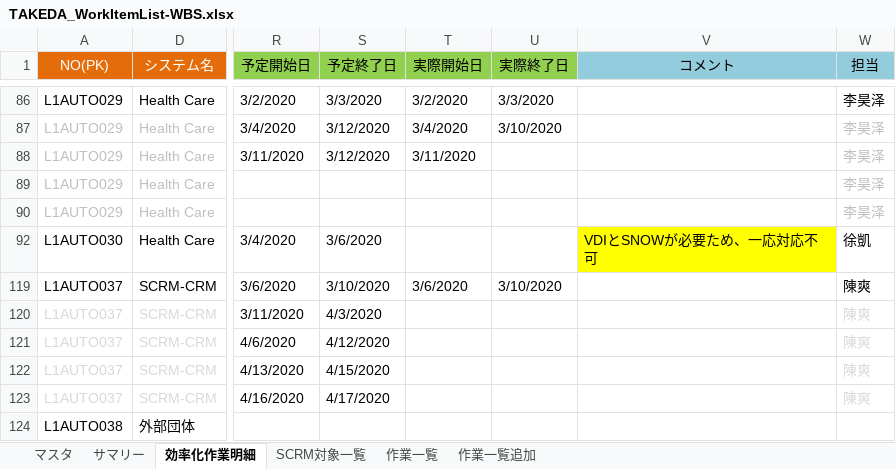
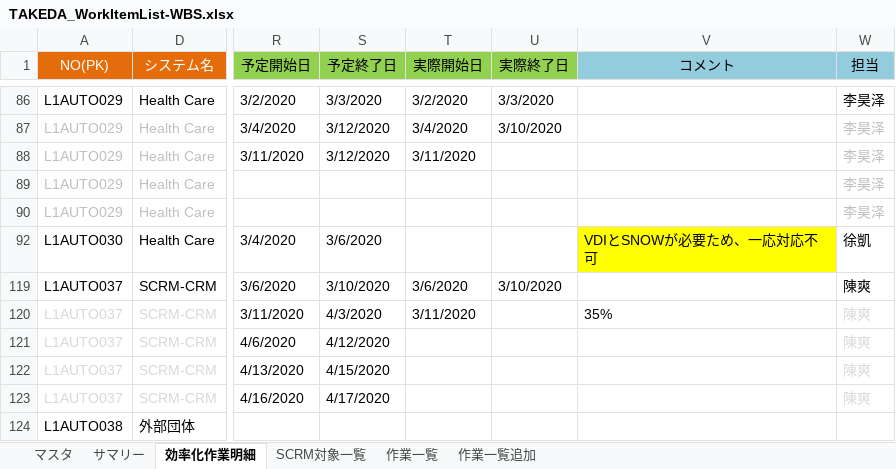
Before and after one commit to liliad1/takeda-doc, an Excel workbook: TAKEDA_WorkItemList-WBS.xlsx, sheet 効率化作業明細, drawn as a sheet; only a part is shown, gaps mark what is left out; values as stored, in another font and other column widths than the file's, no borders; the diff names each change by its address in the sheet, - before the commit and + after, or states it on an @@ line.

Commit message:
updated

```diff
--- a/TAKEDA_WorkItemList-WBS.xlsx (sheet 効率化作業明細)
+++ b/TAKEDA_WorkItemList-WBS.xlsx (sheet 効率化作業明細)
-T120 (実際開始日): (empty)
+T120 (実際開始日): 3/11/2020
-V120 (コメント): (empty)
+V120 (コメント): 35%
```
